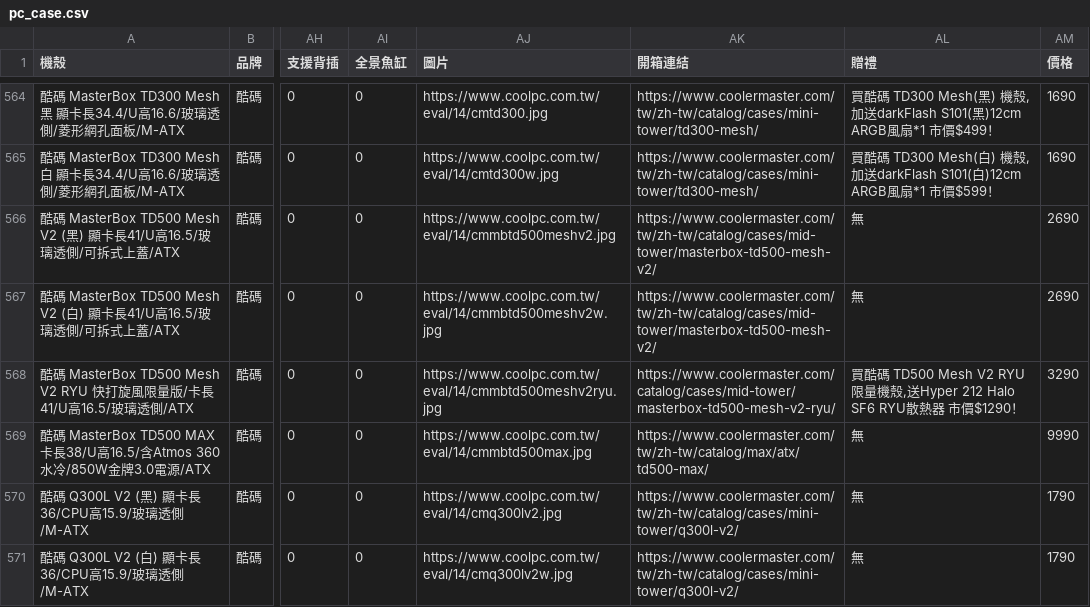
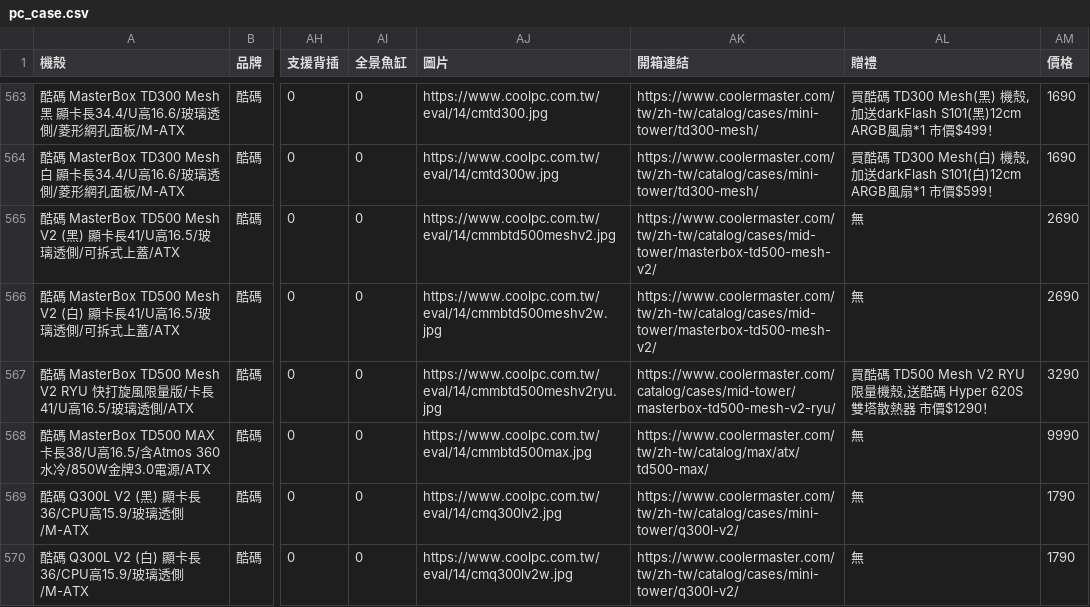
Before and after one commit to douobb/pc_case_data, a CSV file: pc_case.csv, drawn as a sheet; only a part is shown, gaps mark what is left out; addresses are those after the commit; the diff covers the shown part only; the diff names each change by its address in the sheet, - before the commit and + after, or states it on an @@ line.

```diff
--- a/pc_case.csv
+++ b/pc_case.csv
-AL567 (贈禮): …機殼,送Hyper 212 Halo SF6 RYU散熱器…
+AL567 (贈禮): …機殼,送酷碼 Hyper 620S 雙塔散熱器…
```
Also changed, not shown: 1 removed row and 10 edited cells elsewhere in this file, 1 other file.
